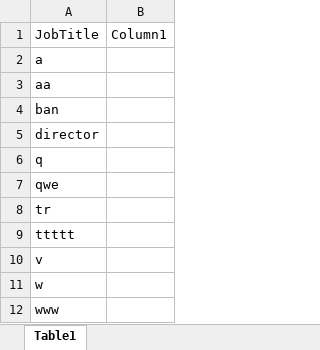
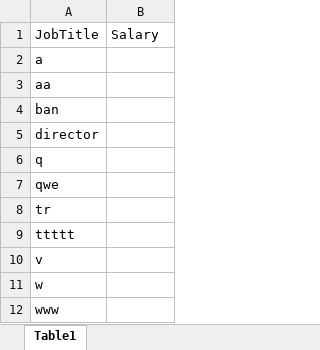
Before and after one commit to AshRaven521/Reporting, an Excel workbook: Reporting/test.xlsx, sheet Table1, drawn as a sheet; values as stored, in another font and other column widths than the file's, no borders; table styles not drawn; the diff names each change by its address in the sheet, - before the commit and + after, or states it on an @@ line.

Commit message:
Update test.xlsx

```diff
--- a/Reporting/test.xlsx (sheet Table1)
+++ b/Reporting/test.xlsx (sheet Table1)
-B1: Column1
+B1: Salary
```
